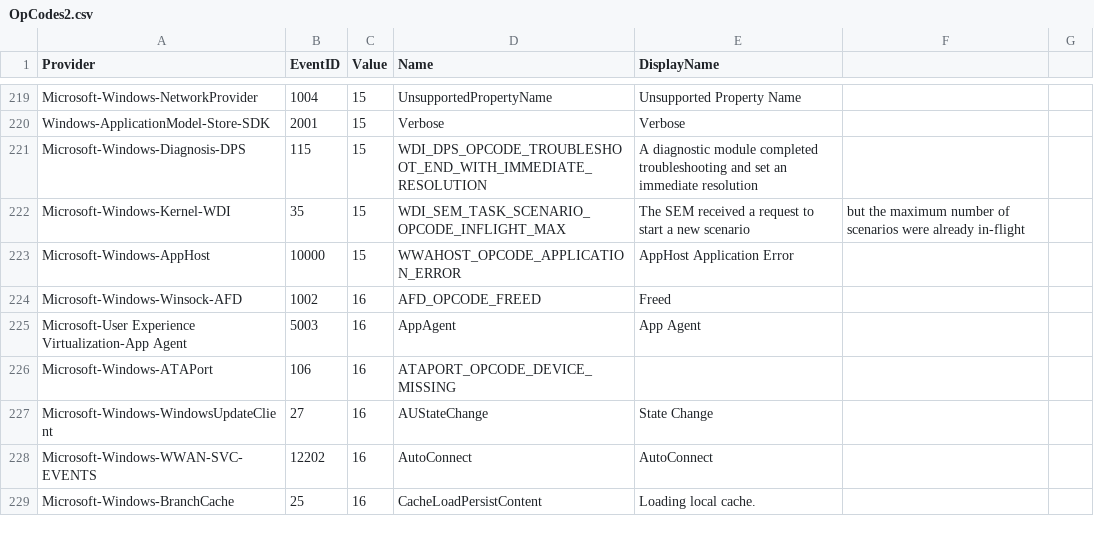
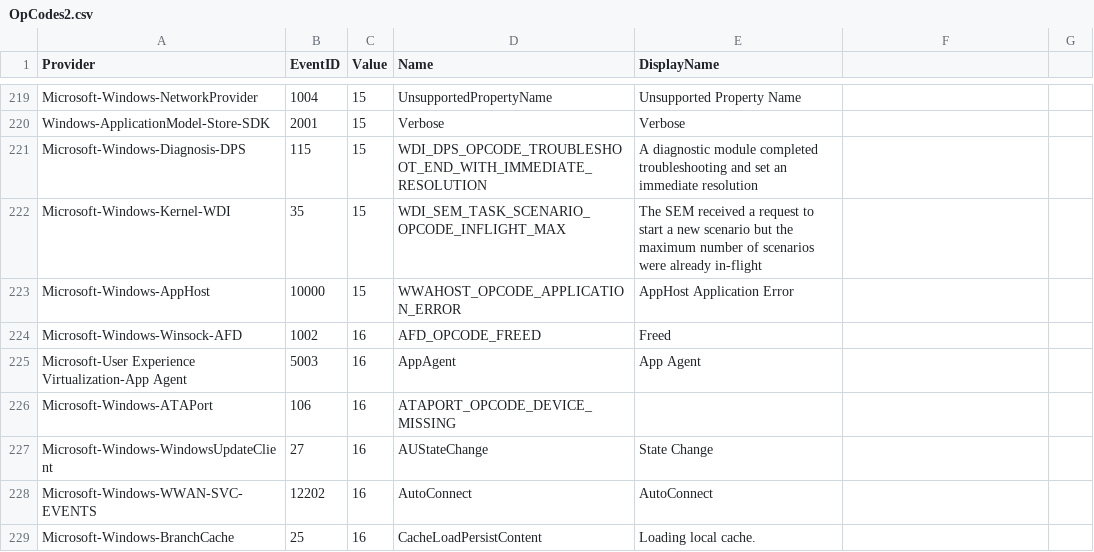
Before and after one commit to kacos2000/Win10, a CSV file: EventLogs/OpCodes2.csv, drawn as a sheet; only a part is shown, gaps mark what is left out.

Commit message:
Update OpCodes2.csv

```diff
--- a/EventLogs/OpCodes2.csv
+++ b/EventLogs/OpCodes2.csv
@@ -221,3 +221,3 @@ Windows-ApplicationModel-Store-SDK, 2001, 15, Verbose, Verbose
 Microsoft-Windows-Diagnosis-DPS, 115, 15, WDI_DPS_OPCODE_TROUBLESHOOT_END_WITH_IMMEDIATE_RESOLUTION, A diagnostic module completed troubleshooting and set an immediate resolution
-Microsoft-Windows-Kernel-WDI, 35, 15, WDI_SEM_TASK_SCENARIO_OPCODE_INFLIGHT_MAX, The SEM received a request to start a new scenario, but the maximum number of scenarios were already in-flight
+Microsoft-Windows-Kernel-WDI, 35, 15, WDI_SEM_TASK_SCENARIO_OPCODE_INFLIGHT_MAX, The SEM received a request to start a new scenario but the maximum number of scenarios were already in-flight
 Microsoft-Windows-AppHost, 10000, 15, WWAHOST_OPCODE_APPLICATION_ERROR, AppHost Application Error
```
